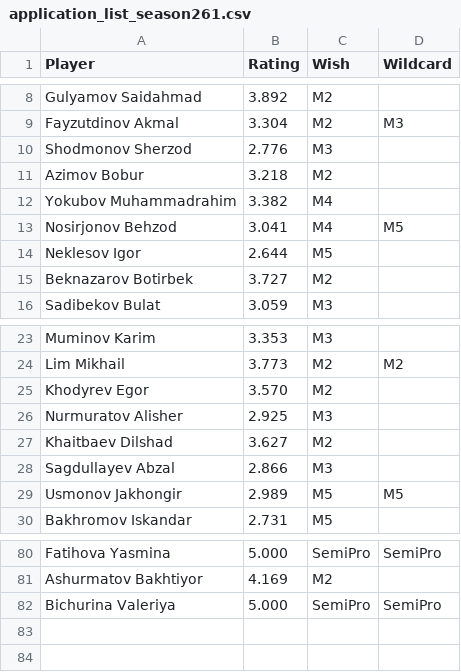
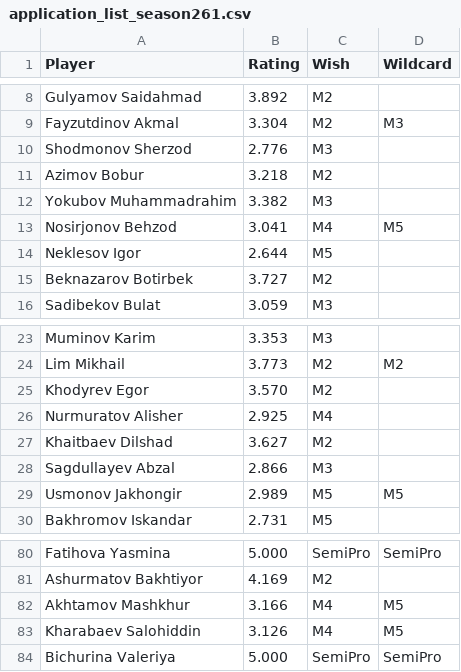
Before and after one commit to gozik/masters-league, a CSV file: data/application_list_season261.csv, drawn as a sheet; only a part is shown, gaps mark what is left out.

```diff
--- a/data/application_list_season261.csv
+++ b/data/application_list_season261.csv
@@ -11,3 +11,3 @@ Shodmonov Sherzod,2.776,M3,
 Azimov Bobur,3.218,M2,
-Yokubov Muhammadrahim,3.382,M4,
+Yokubov Muhammadrahim,3.382,M3,
 Nosirjonov Behzod,3.041,M4,M5
@@ -25,3 +25,3 @@ Lim Mikhail,3.773,M2,M2
 Khodyrev Egor,3.570,M2,
-Nurmuratov Alisher,2.925,M3,
+Nurmuratov Alisher,2.925,M4,
 Khaitbaev Dilshad,3.627,M2,
@@ -81,2 +81,4 @@ Fatihova Yasmina,5.000,SemiPro,SemiPro
 Ashurmatov Bakhtiyor,4.169,M2,
+Akhtamov Mashkhur,3.166,M4,M5
+Kharabaev Salohiddin,3.126,M4,M5
 Bichurina Valeriya,5.000,SemiPro,SemiPro
```
Also changed, not shown: data/all_matches.csv, 1 other file.
